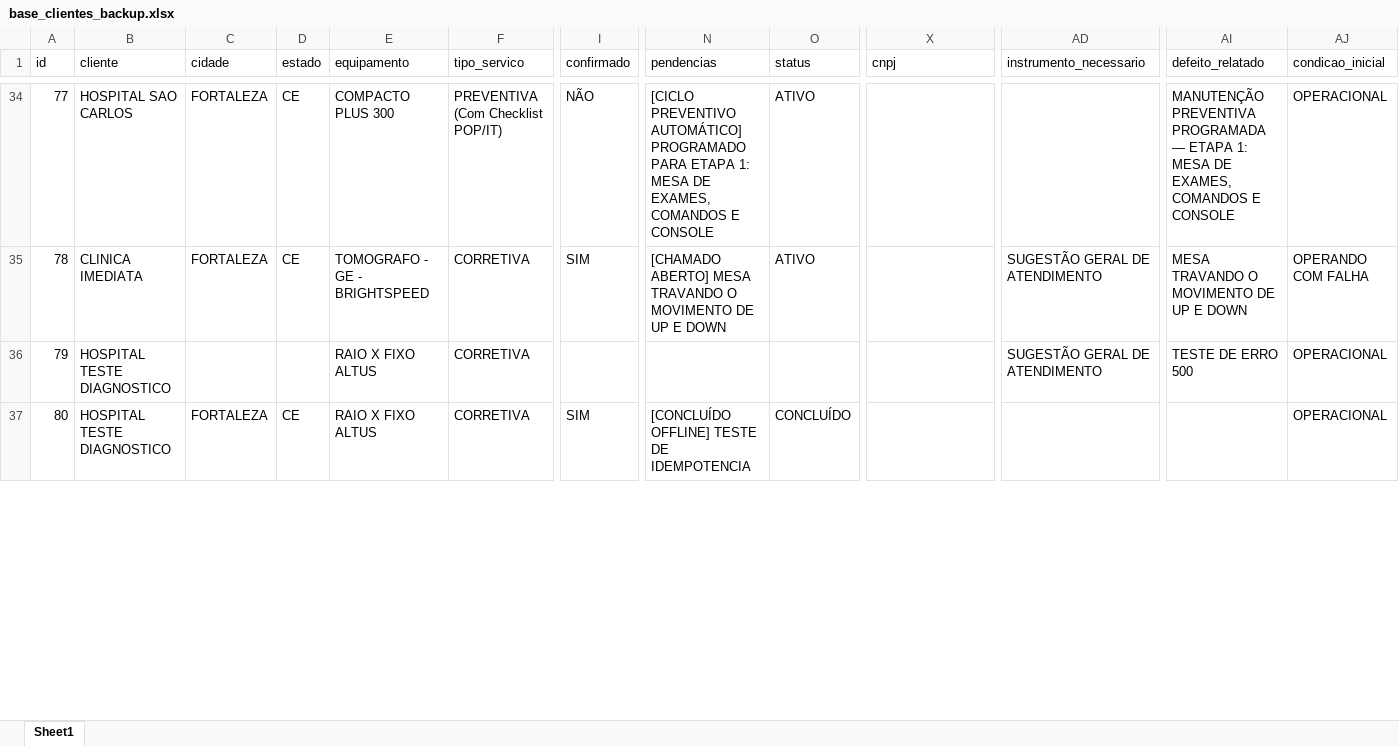
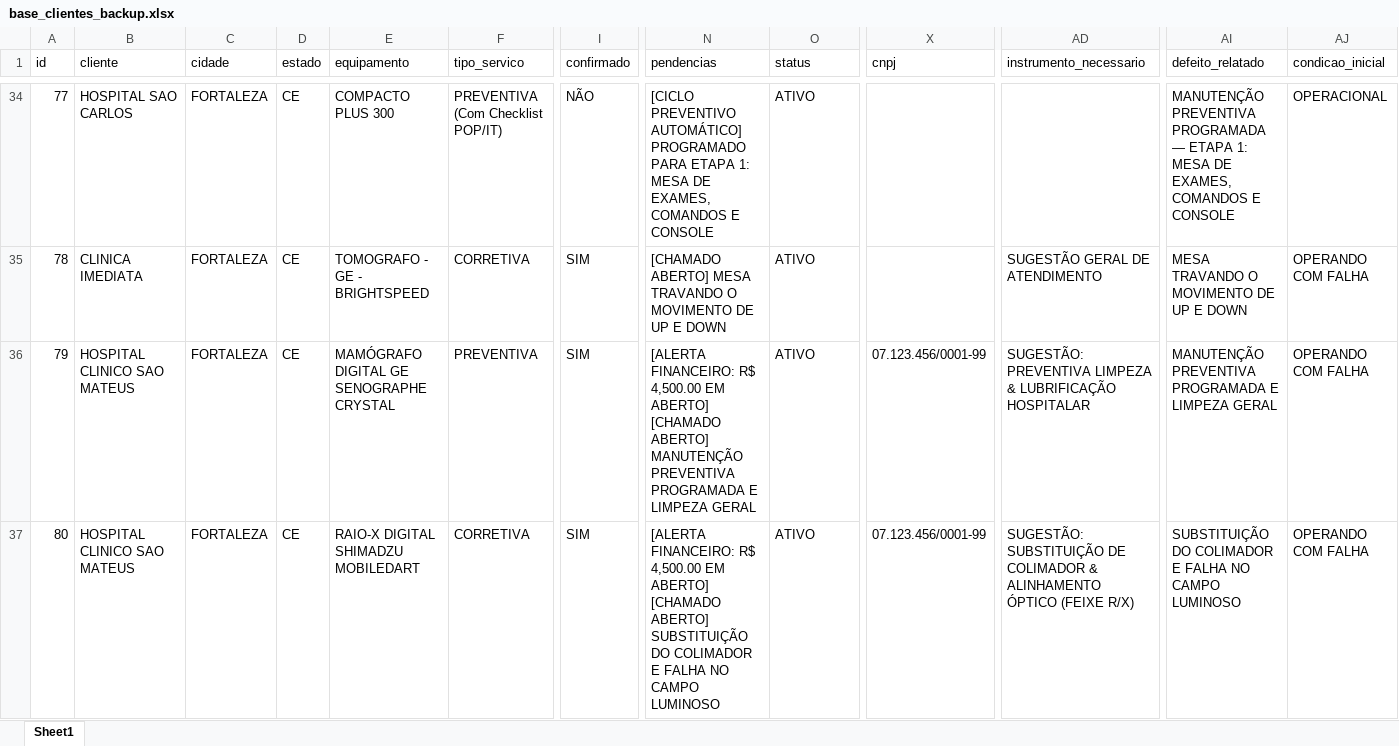
Before and after one commit to nettovitoriano-blip/emed-app, an Excel workbook: base_clientes_backup.xlsx, sheet Sheet1, drawn as a sheet; only a part is shown, gaps mark what is left out; values as stored, in another font and other column widths than the file's, no borders; the diff covers the shown part only; the diff names each change by its address in the sheet, - before the commit and + after, or states it on an @@ line.

Commit message:
feat(v37): baixa automatica de pecas no fechamento da OS, quarentena fiscal de 24h e emissao de remessa para diagnostico CFOP 5915 e 6915

```diff
--- a/base_clientes_backup.xlsx (sheet Sheet1)
+++ b/base_clientes_backup.xlsx (sheet Sheet1)
-B36:B37 (cliente): HOSPITAL TESTE DIAGNOSTICO
+B36:B37 (cliente): HOSPITAL CLINICO SAO MATEUS
-C36 (cidade): (empty)
+C36 (cidade): FORTALEZA
-D36 (estado): (empty)
+D36 (estado): CE
-E36 (equipamento): RAIO X FIXO ALTUS
+E36 (equipamento): MAMÓGRAFO DIGITAL GE SENOGRAPHE CRYSTAL
-F36 (tipo_servico): CORRETIVA
+F36 (tipo_servico): PREVENTIVA
-I36 (confirmado): (empty)
+I36 (confirmado): SIM
-N36 (pendencias): (empty)
+N36 (pendencias): [ALERTA FINANCEIRO: R$ 4,500.00 EM ABERTO] [CHAMADO ABERTO] MANUTENÇÃO PREVENTIVA PROGRAMADA E LIMPEZA GERAL
-O36 (status): (empty)
+O36 (status): ATIVO
-X36:X37 (cnpj): (empty)
+X36:X37 (cnpj): 07.123.456/0001-99
-AD36 (instrumento_necessario): SUGESTÃO GERAL DE ATENDIMENTO
+AD36 (instrumento_necessario): SUGESTÃO: PREVENTIVA LIMPEZA & LUBRIFICAÇÃO HOSPITALAR
-AI36 (defeito_relatado): TESTE DE ERRO 500
+AI36 (defeito_relatado): MANUTENÇÃO PREVENTIVA PROGRAMADA E LIMPEZA GERAL
-AJ36:AJ37 (condicao_inicial): OPERACIONAL
+AJ36:AJ37 (condicao_inicial): OPERANDO COM FALHA
-E37 (equipamento): RAIO X FIXO ALTUS
+E37 (equipamento): RAIO-X DIGITAL SHIMADZU MOBILEDART
-N37 (pendencias): [CONCLUÍDO OFFLINE] TESTE DE IDEMPOTENCIA
+N37 (pendencias): [ALERTA FINANCEIRO: R$ 4,500.00 EM ABERTO] [CHAMADO ABERTO] SUBSTITUIÇÃO DO COLIMADOR E FALHA NO CAMPO LUMINOSO
-O37 (status): CONCLUÍDO
+O37 (status): ATIVO
-AD37 (instrumento_necessario): (empty)
+AD37 (instrumento_necessario): SUGESTÃO: SUBSTITUIÇÃO DE COLIMADOR & ALINHAMENTO ÓPTICO (FEIXE R/X)
-AI37 (defeito_relatado): (empty)
+AI37 (defeito_relatado): SUBSTITUIÇÃO DO COLIMADOR E FALHA NO CAMPO LUMINOSO
```
Also changed, not shown: 57 removed rows and 62 edited cells elsewhere in this sheet, base_clientes.xlsx, 5 other files.
